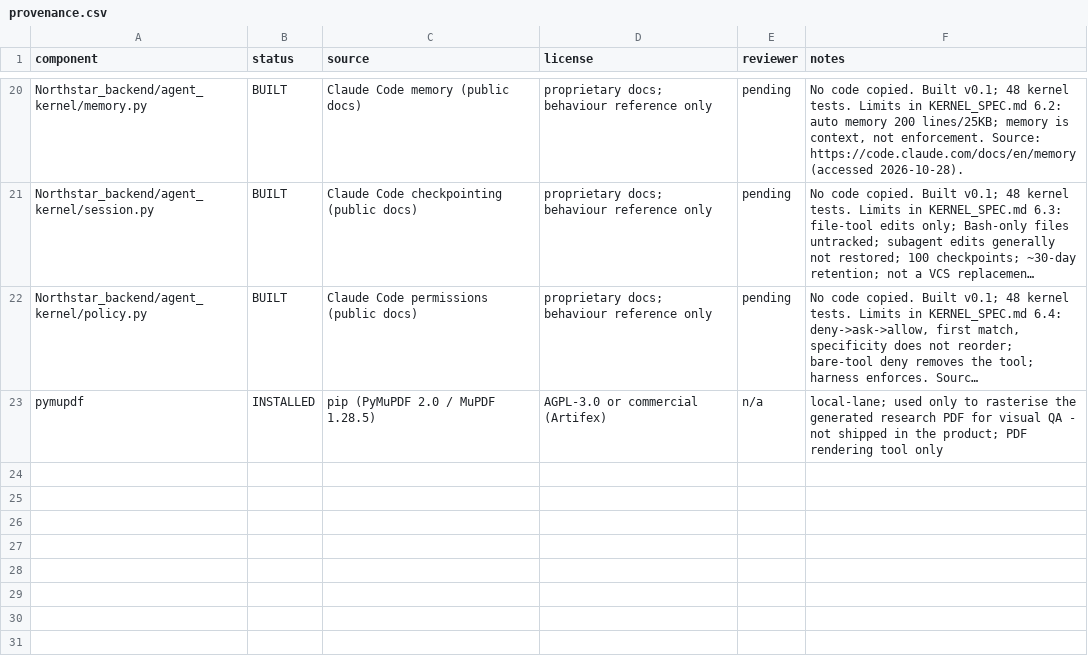
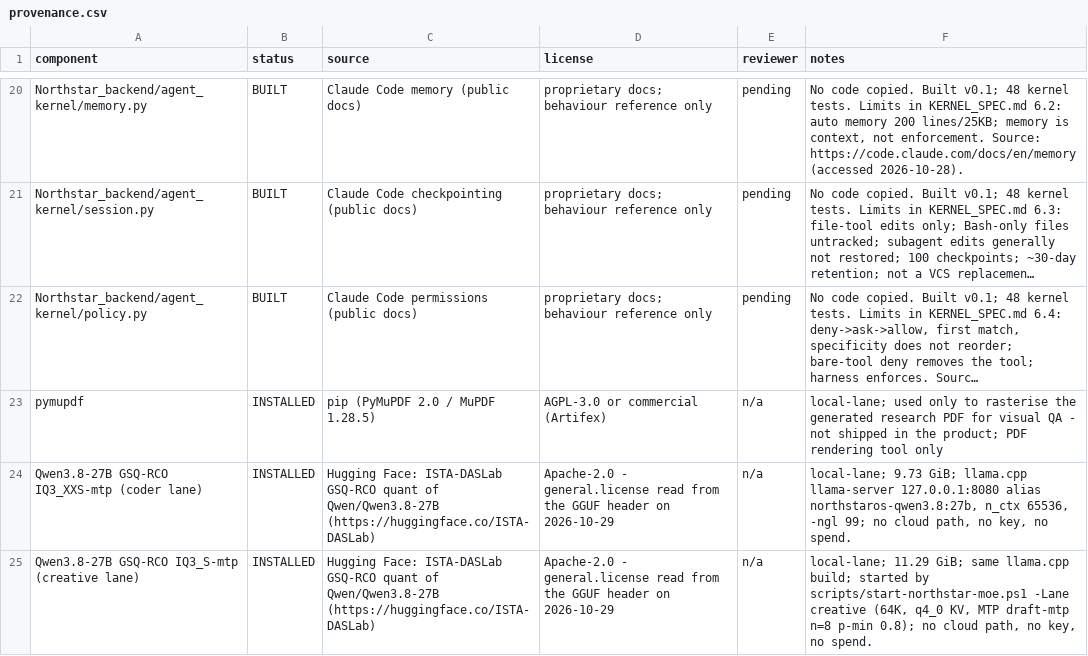
Before and after one commit to WordCoffee/northstar-os-retail-arbitrage-agent, a CSV file: provenance.csv, drawn as a sheet; only a part is shown, gaps mark what is left out; long unchanged cells end in …; the diff names each change by its address in the sheet, - before the commit and + after, or states it on an @@ line.

Commit message:
fix(lanes): detach the MoE launcher; measure coder-lane pass@1 and the 64K commit ceiling
The launcher ran llama-server as a child of the calling shell, so it died with the parent mid-build and the next model call failed with WinError 10054. Now Start-Process detached + blocking /health wait, with an already-serving guard, -Restart and -Kv; defaults unchanged (coder 64K+q8_0, creative 64K+q4_0).

Cold pass@1 on the 9-file concurrency spec: 9/9 files in one write_many turn, tsc exit 2 with 5 errors; repair exhausted 12 steps at 7 errors and resolved them by deleting the SharedArrayBuffer queue and the worker body. The same lane greens the simpler spec in 2 steps, so the limit is spec density, not build capability.

Measured co-residency ceiling: server holds 16.59 GB private commit of 35.10 GB. With ComfyUI up, commit free 0.70 GB and npx tsc died 0xC0000409; with ComfyUI stopped, tsc runs normally. Recorded in reports/coder_lane_pass1_20261029.md and a state fragment (00_STATE.json carries an operator edit deny).

```diff
--- a/provenance.csv
+++ b/provenance.csv
+row 24: Qwen3.8-27B GSQ-RCO IQ3_XXS-mtp (coder lane) | INSTALLED | Hugging Face: ISTA-DASLab GSQ-RCO quant of Qwen/Qwen3.8-27B (https://huggingface.co/ISTA-DASLab) | Apache-2.0 - general.license read from the GGUF header on 2026-10-29 | n/a | local-lane; 9.73 GiB; llama.cpp llama-server 127.0.0.1:8080 alias northstaros-qwen3.8:27b, n_ctx 65536, -ngl 99; no cloud path, no key, no spend.
+row 25: Qwen3.8-27B GSQ-RCO IQ3_S-mtp (creative lane) | INSTALLED | Hugging Face: ISTA-DASLab GSQ-RCO quant of Qwen/Qwen3.8-27B (https://huggingface.co/ISTA-DASLab) | Apache-2.0 - general.license read from the GGUF header on 2026-10-29 | n/a | local-lane; 11.29 GiB; same llama.cpp build; started by scripts/start-northstar-moe.ps1 -Lane creative (64K, q4_0 KV, MTP draft-mtp n=8 p-min 0.8); no cloud path, no key, no spend.
```
Also changed, not shown: 18 other files.
